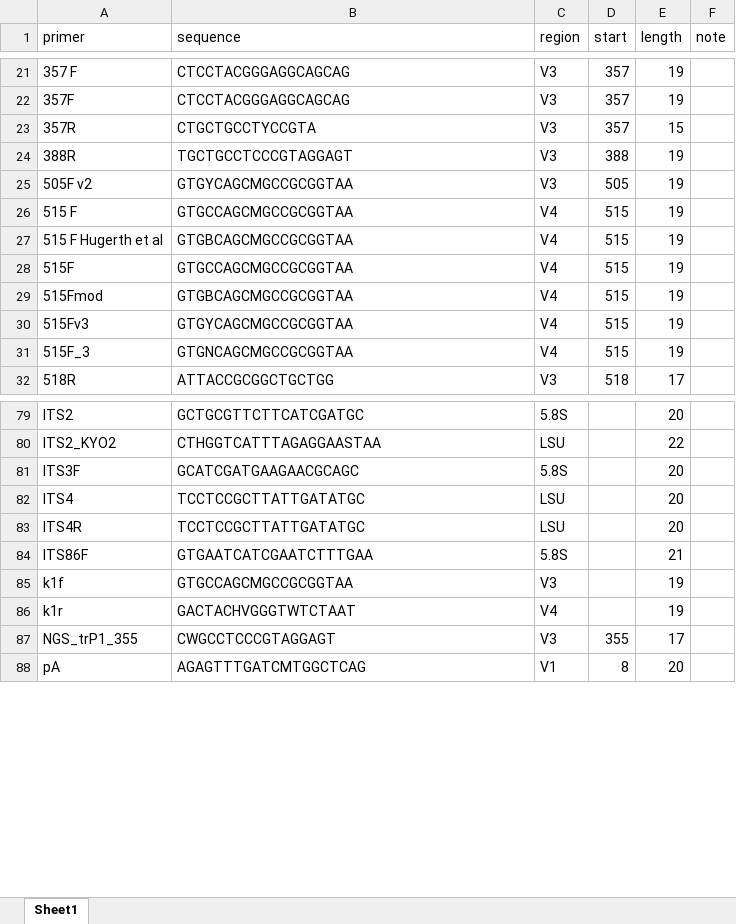
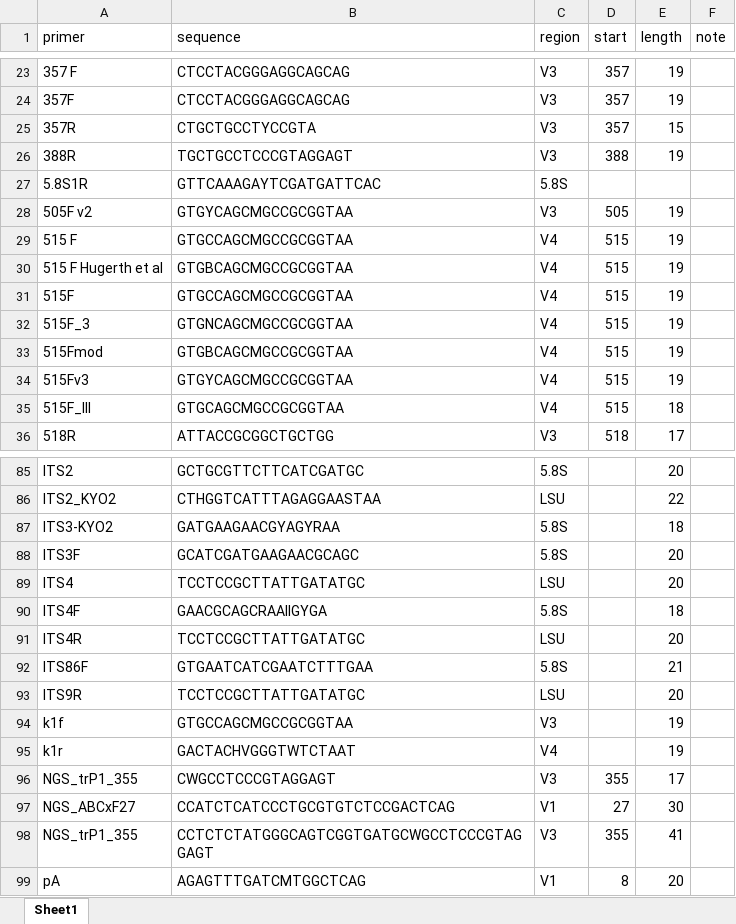
Before and after one commit to ep142/FoodMicrobionet, an Excel workbook: the_real_thing/FMBN_5/Excel_text_files_v5/Primers.xlsx, sheet Sheet1, drawn as a sheet; only a part is shown, gaps mark what is left out; values as stored, in another font and other column widths than the file's, no borders; addresses are those after the commit; the diff covers the shown part only; the diff names each change by its address in the sheet, - before the commit and + after, or states it on an @@ line.

```diff
--- a/the_real_thing/FMBN_5/Excel_text_files_v5/Primers.xlsx (sheet Sheet1)
+++ b/the_real_thing/FMBN_5/Excel_text_files_v5/Primers.xlsx (sheet Sheet1)
+row 27: 5.8S1R | GTTCAAAGAYTCGATGATTCAC | 5.8S
+row 32: 515F_3 | GTGNCAGCMGCCGCGGTAA | V4 | 515 | 19
-A35 (primer): 515F_3
+A35 (primer): 515F_III
-B35 (sequence): GTGNCAGCMGCCGCGGTAA
+B35 (sequence): GTGCAGCMGCCGCGGTAA
-E35 (length): 19
+E35 (length): 18
+row 87: ITS3-KYO2 | GATGAAGAACGYAGYRAA | 5.8S |  | 18
+row 90: ITS4F | GAACGCAGCRAAIIGYGA | 5.8S |  | 18
+row 93: ITS9R | TCCTCCGCTTATTGATATGC | LSU |  | 20
+row 97: NGS_ABCxF27 | CCATCTCATCCCTGCGTGTCTCCGACTCAG | V1 | 27 | 30
+row 98: NGS_trP1_355 | CCTCTCTATGGGCAGTCGGTGATGCWGCCTCCCGTAGGAGT | V3 | 355 | 41
```
Also changed, not shown: 4 added rows elsewhere in this sheet, the_real_thing/FMBN_5/Excel_text_files_v5/Abstracts.xlsx, the_real_thing/FMBN_5/Excel_text_files_v5/FoodEx2exp.xlsx, 44 other files.
